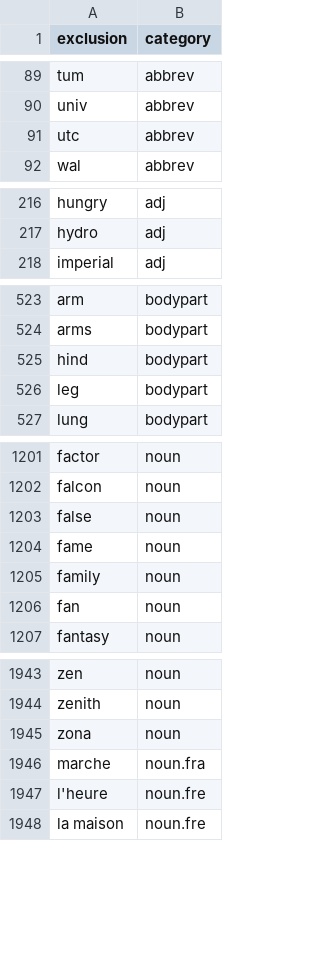
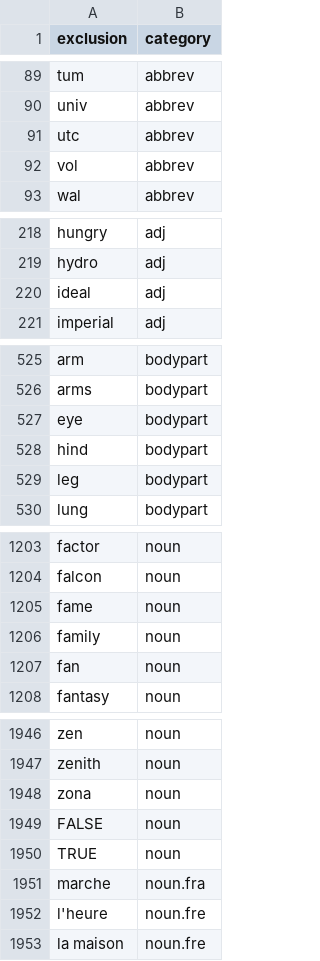
Before and after one commit to OpenSextant/Xponents, a CSV file: solr/etc/gazetteer/filters/non-placenames.csv, drawn as a sheet; only a part is shown, gaps mark what is left out; removed rows and columns are numbered as before the commit, all else as after; the diff covers the shown part only; the diff names each change by its address in the sheet, - before the commit and + after, or states it on an @@ line.

Commit message:
Fine tuning filters for common non-places

```diff
--- a/solr/etc/gazetteer/filters/non-placenames.csv
+++ b/solr/etc/gazetteer/filters/non-placenames.csv
+row 92: vol | abbrev
+row 220: ideal | adj
+row 527: eye | bodypart
-row 1203: false | noun
+row 1949: FALSE | noun
+row 1950: TRUE | noun
```
Also changed, not shown: 3 added rows, 1 removed row and 6 moved rows elsewhere in this file, solr/etc/gazetteer/filters/non-placenames,acronym.csv, 1 other file.
